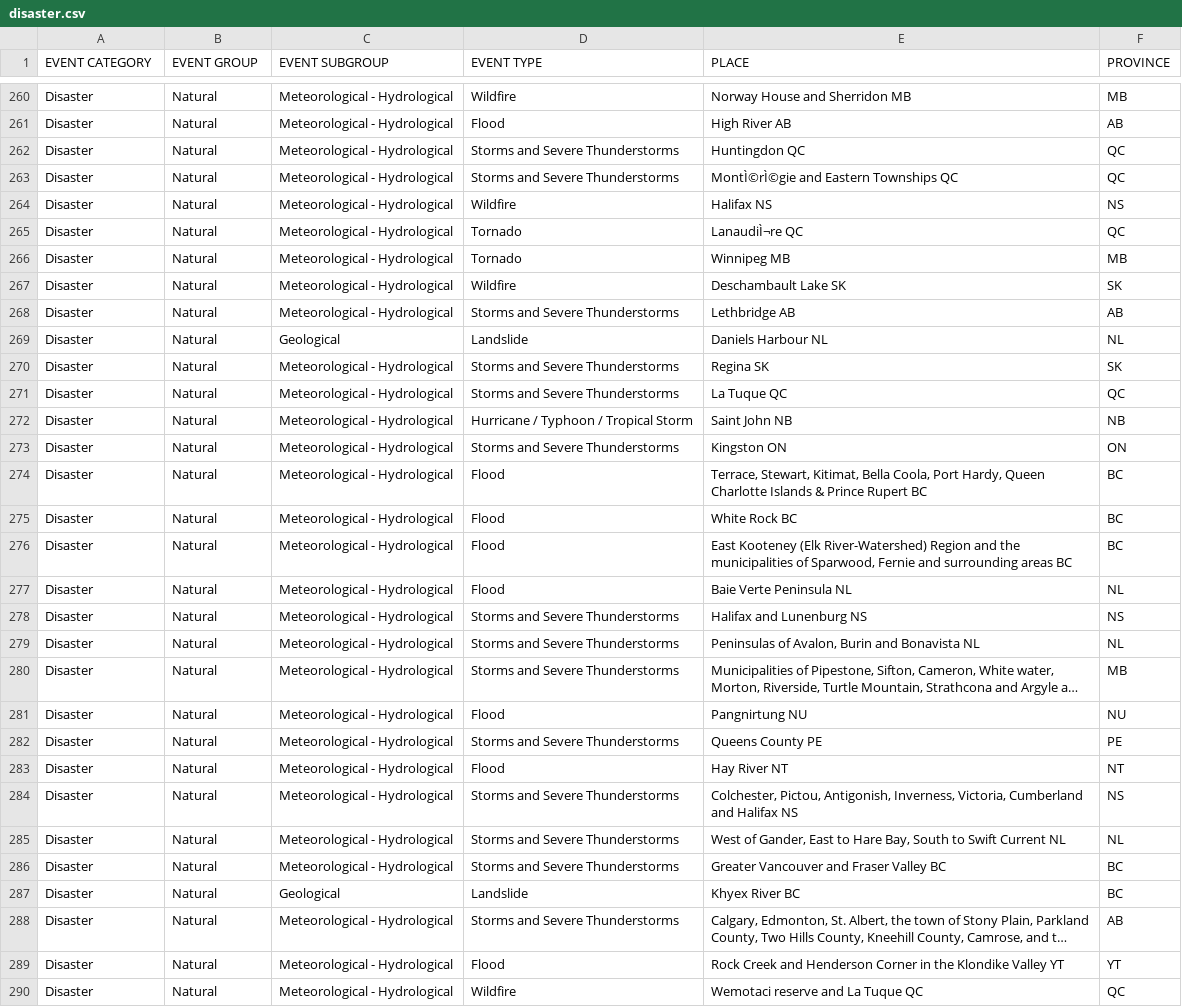
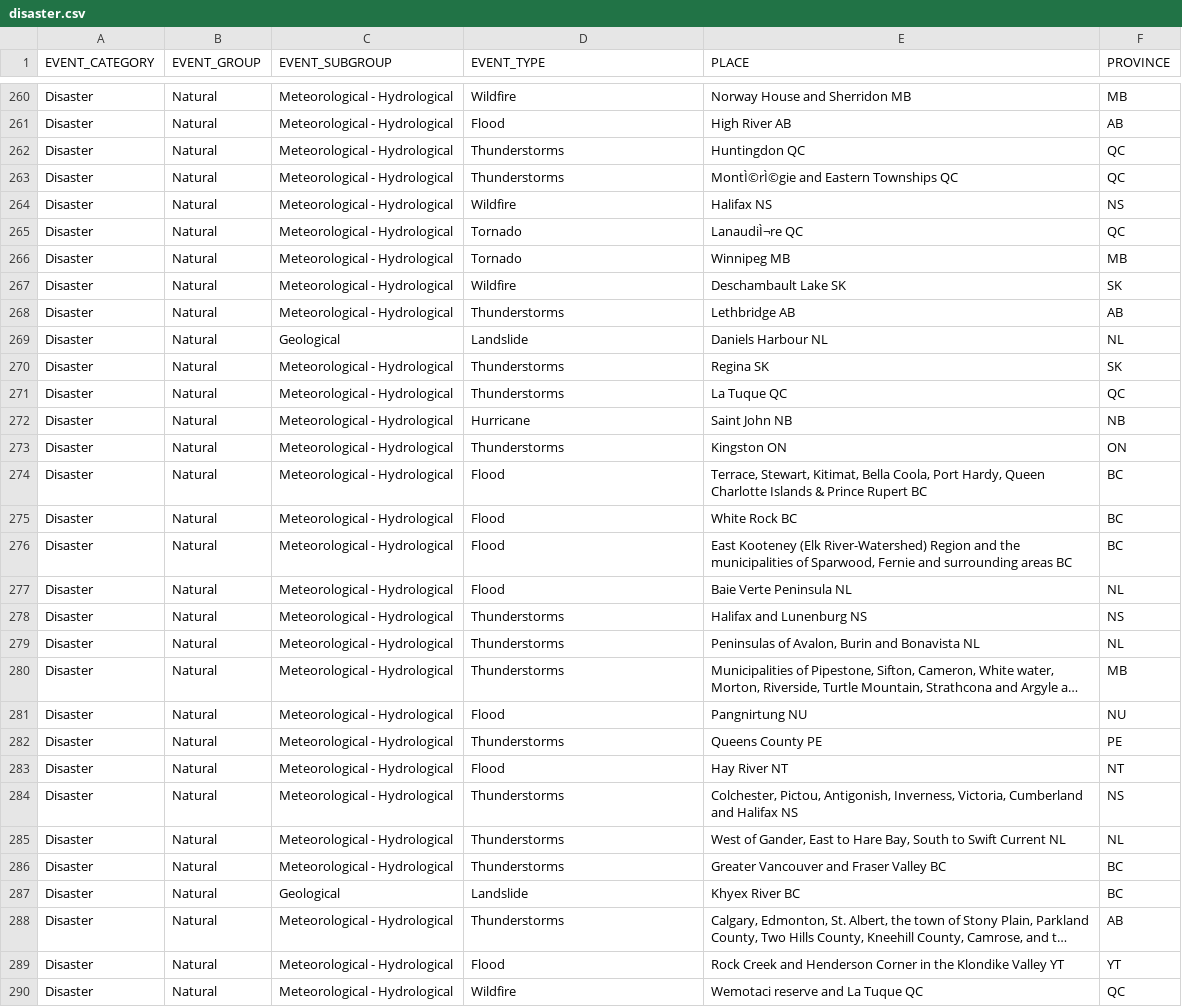
Before and after one commit to xuewan/natural-disaster-chord-diagram, a CSV file: _data/disaster.csv, drawn as a sheet; only a part is shown, gaps mark what is left out; long unchanged cells end in …; the diff covers the shown part only; the diff names each change by its address in the sheet, - before the commit and + after, or states it on an @@ line.

```diff
--- a/_data/disaster.csv
+++ b/_data/disaster.csv
-A1: EVENT CATEGORY
+A1: EVENT_CATEGORY
-B1: EVENT GROUP
+B1: EVENT_GROUP
-C1: EVENT SUBGROUP
+C1: EVENT_SUBGROUP
-D1: EVENT TYPE
+D1: EVENT_TYPE
-D262:D263 (EVENT_TYPE): Storms and Severe Thunderstorms
+D262:D263 (EVENT_TYPE): Thunderstorms
-D268 (EVENT_TYPE): Storms and Severe Thunderstorms
+D268 (EVENT_TYPE): Thunderstorms
-D270:D271 (EVENT_TYPE): Storms and Severe Thunderstorms
+D270:D271 (EVENT_TYPE): Thunderstorms
-D272 (EVENT_TYPE): Hurricane / Typhoon / Tropical Storm
+D272 (EVENT_TYPE): Hurricane
-D273 (EVENT_TYPE): Storms and Severe Thunderstorms
+D273 (EVENT_TYPE): Thunderstorms
-D278:D280 (EVENT_TYPE): Storms and Severe Thunderstorms
+D278:D280 (EVENT_TYPE): Thunderstorms
-D282 (EVENT_TYPE): Storms and Severe Thunderstorms
+D282 (EVENT_TYPE): Thunderstorms
-D284:D286 (EVENT_TYPE): Storms and Severe Thunderstorms
+D284:D286 (EVENT_TYPE): Thunderstorms
-D288 (EVENT_TYPE): Storms and Severe Thunderstorms
+D288 (EVENT_TYPE): Thunderstorms
```
Also changed, not shown: 99 edited cells elsewhere in this file, _data/groups.csv, 5 other files.
